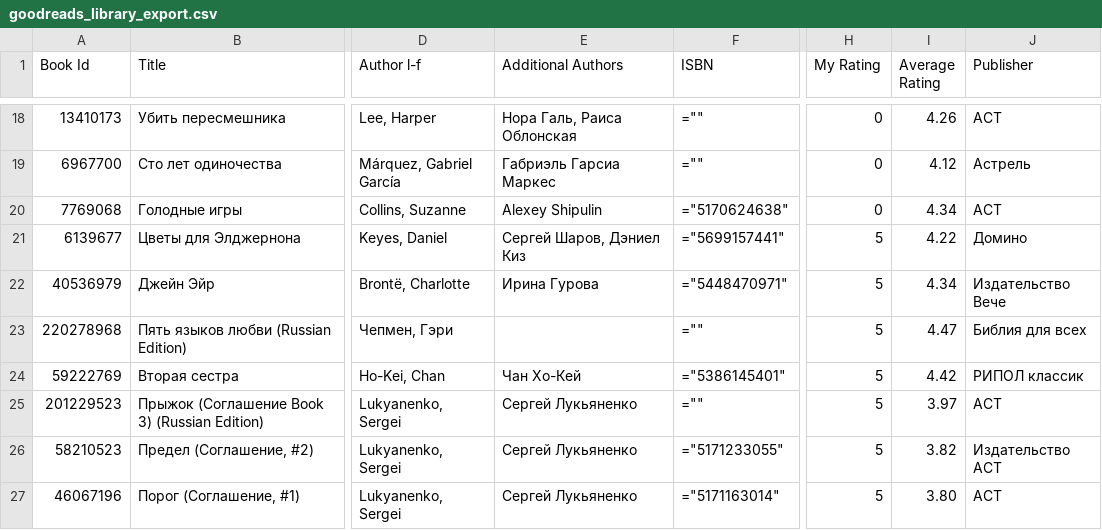
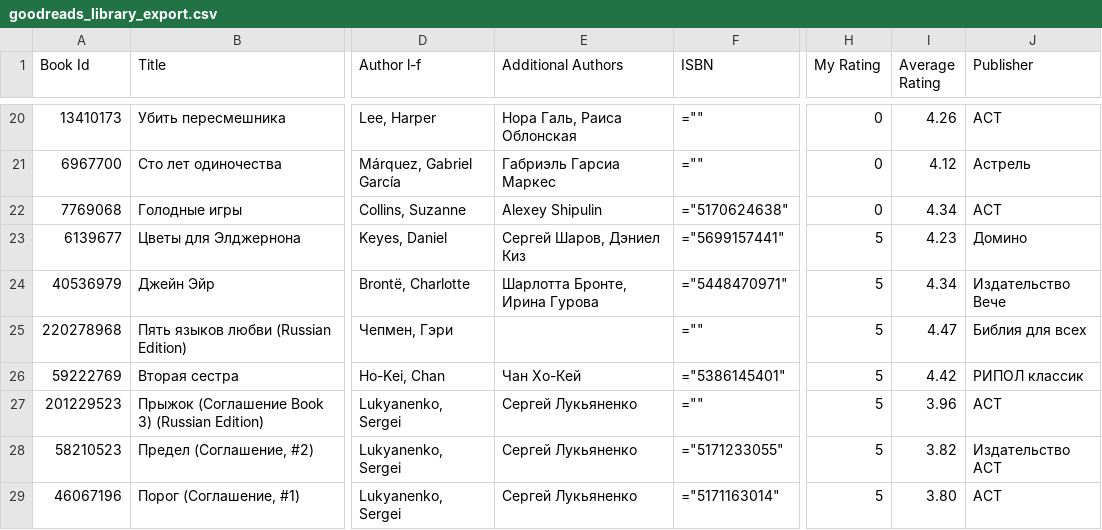
Before and after one commit to advokatb/advokatb-goodreads-reading-stats, a CSV file: goodreads_library_export.csv, drawn as a sheet; only a part is shown, gaps mark what is left out; addresses are those after the commit; the diff covers the shown part only; the diff names each change by its address in the sheet, - before the commit and + after, or states it on an @@ line.

Commit message:
CSV Update

```diff
--- a/goodreads_library_export.csv
+++ b/goodreads_library_export.csv
-I23 (Average Rating): 4.22
+I23 (Average Rating): 4.23
-E24 (Additional Authors): Ирина Гурова
+E24 (Additional Authors): Шарлотта Бронте, Ирина Гурова
-I27 (Average Rating): 3.97
+I27 (Average Rating): 3.96
```
Also changed, not shown: 3 added rows, 1 removed row and 4 edited cells elsewhere in this file.
